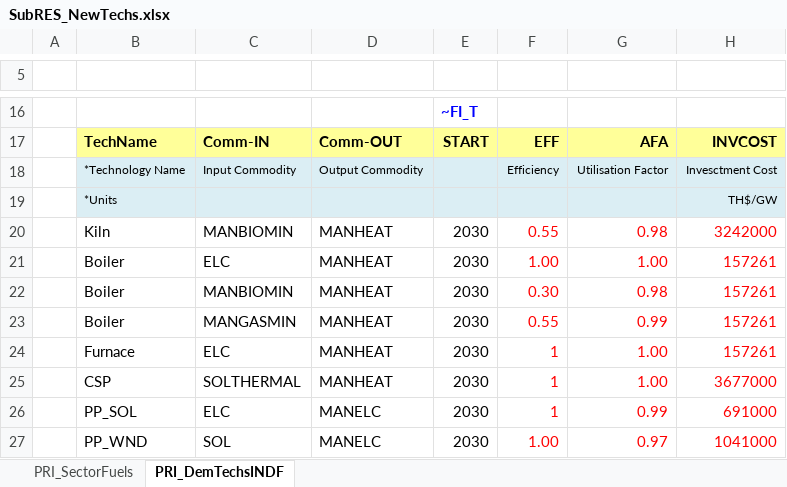
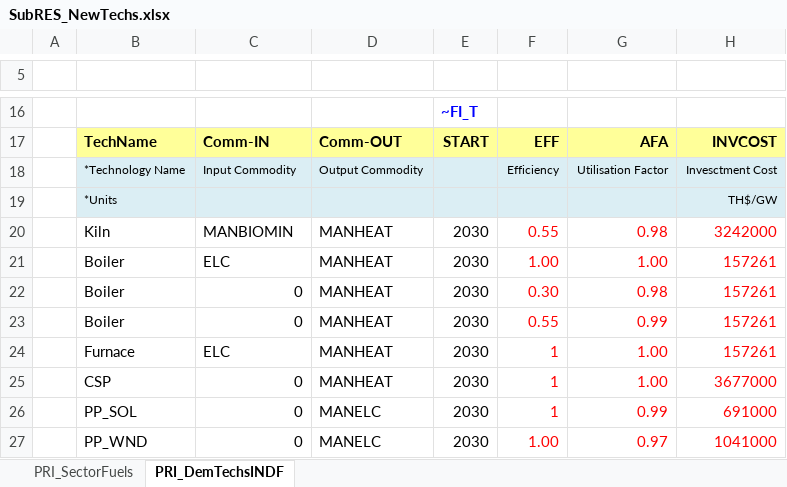
Before and after one commit to Tamenew/INDIND, an Excel workbook: SubRES_TMPL/SubRES_NewTechs.xlsx, sheet PRI_DemTechsINDF, drawn as a sheet; only a part is shown, gaps mark what is left out; values as stored, in another font and other column widths than the file's, no borders; charts and pictures not drawn; the diff names each change by its address in the sheet, - before the commit and + after, or states it on an @@ line.

```diff
--- a/SubRES_TMPL/SubRES_NewTechs.xlsx (sheet PRI_DemTechsINDF)
+++ b/SubRES_TMPL/SubRES_NewTechs.xlsx (sheet PRI_DemTechsINDF)
-C22: MANBIOMIN
+C22: 0
-C23: MANGASMIN
+C23: 0
-C25: SOLTHERMAL
+C25: 0
-C26: ELC
+C26: 0
-C27: SOL
+C27: 0
```
Also changed, not shown: VT_REG_PRI_V01.xlsx.
